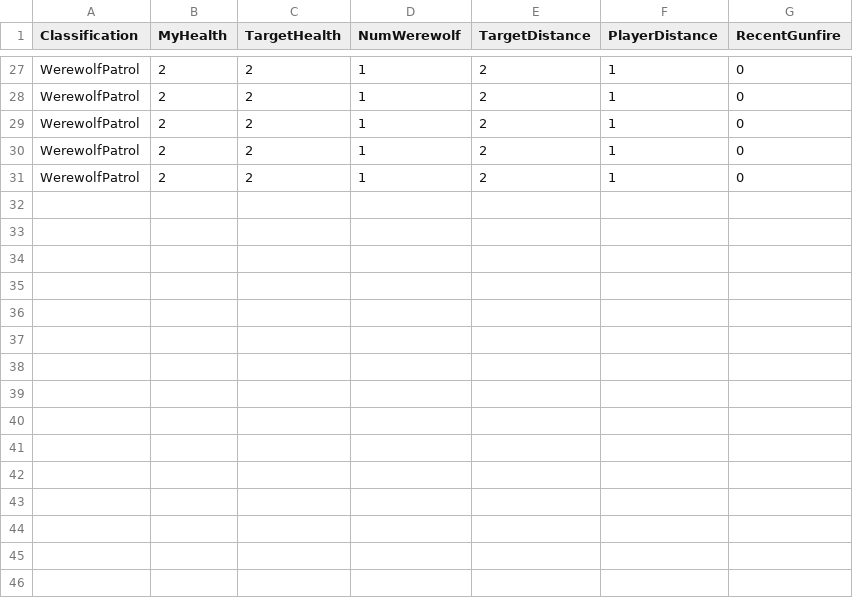
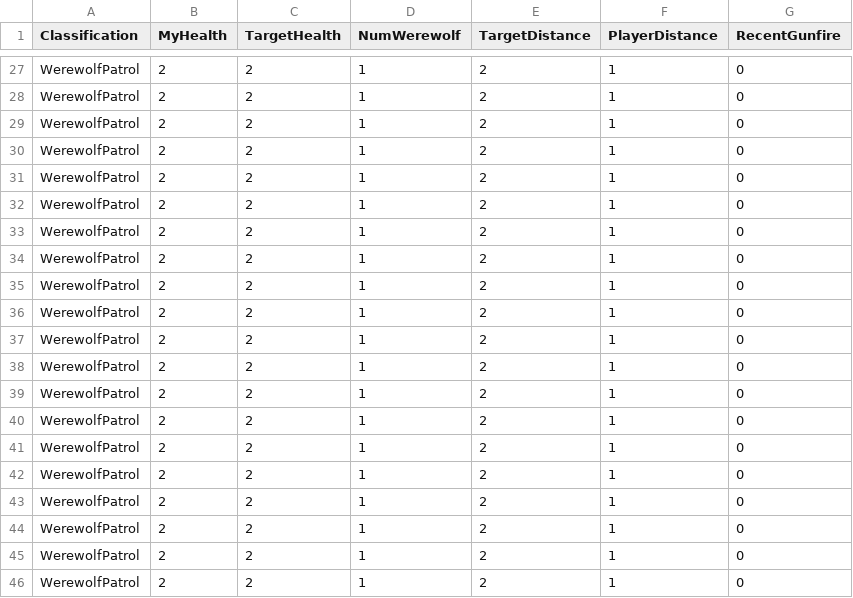
Before and after one commit to monsendag/underakillingmoon, a CSV file: test2.csv, drawn as a sheet; only a part is shown, gaps mark what is left out.

```diff
--- a/test2.csv
+++ b/test2.csv
@@ -31 +31,16 @@ WerewolfPatrol,2,2,1,2,1,0
 WerewolfPatrol,2,2,1,2,1,0
+WerewolfPatrol,2,2,1,2,1,0
+WerewolfPatrol,2,2,1,2,1,0
+WerewolfPatrol,2,2,1,2,1,0
+WerewolfPatrol,2,2,1,2,1,0
+WerewolfPatrol,2,2,1,2,1,0
+WerewolfPatrol,2,2,1,2,1,0
+WerewolfPatrol,2,2,1,2,1,0
+WerewolfPatrol,2,2,1,2,1,0
+WerewolfPatrol,2,2,1,2,1,0
+WerewolfPatrol,2,2,1,2,1,0
+WerewolfPatrol,2,2,1,2,1,0
+WerewolfPatrol,2,2,1,2,1,0
+WerewolfPatrol,2,2,1,2,1,0
+WerewolfPatrol,2,2,1,2,1,0
+WerewolfPatrol,2,2,1,2,1,0
```
Also changed, not shown: 2 other files.
